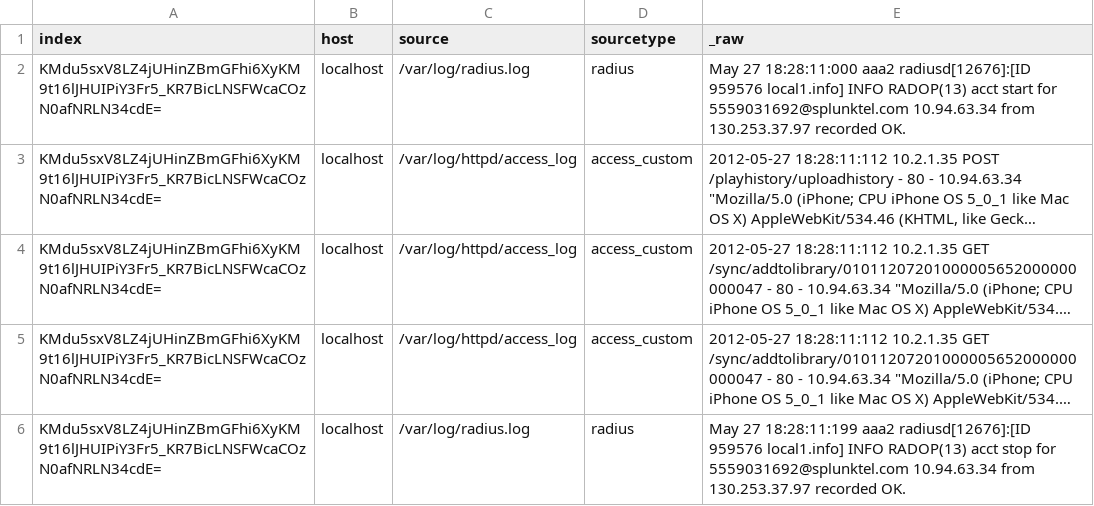
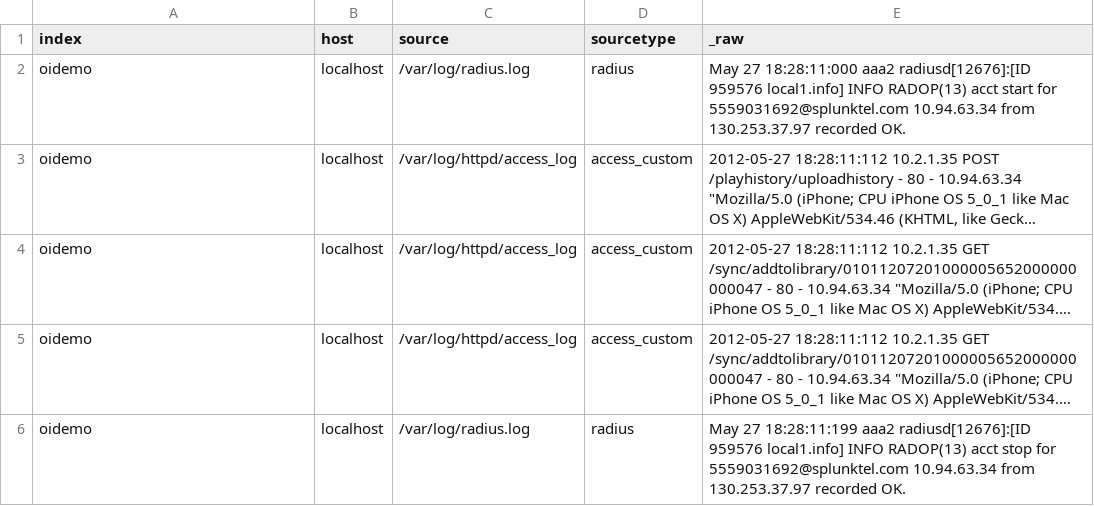
Before and after one commit to splunk/eventgen, a CSV file: samples/sample.mobilemusicfailuresearch.csv, drawn as a sheet; long unchanged cells end in …; the diff names each change by its address in the sheet, - before the commit and + after, or states it on an @@ line.

```diff
--- a/samples/sample.mobilemusicfailuresearch.csv
+++ b/samples/sample.mobilemusicfailuresearch.csv
-A2:A6 (index): KMdu5sxV8LZ4jUHinZBmGFhi6XyKM9t16lJHUIPiY3Fr5_KR7BicLNSFWcaCOzN0afNRLN34cdE=
+A2:A6 (index): oidemo
```
Also changed, not shown: samples/sample.mobilemusic.csv, samples/sample.mobilemusicfailure.csv.
